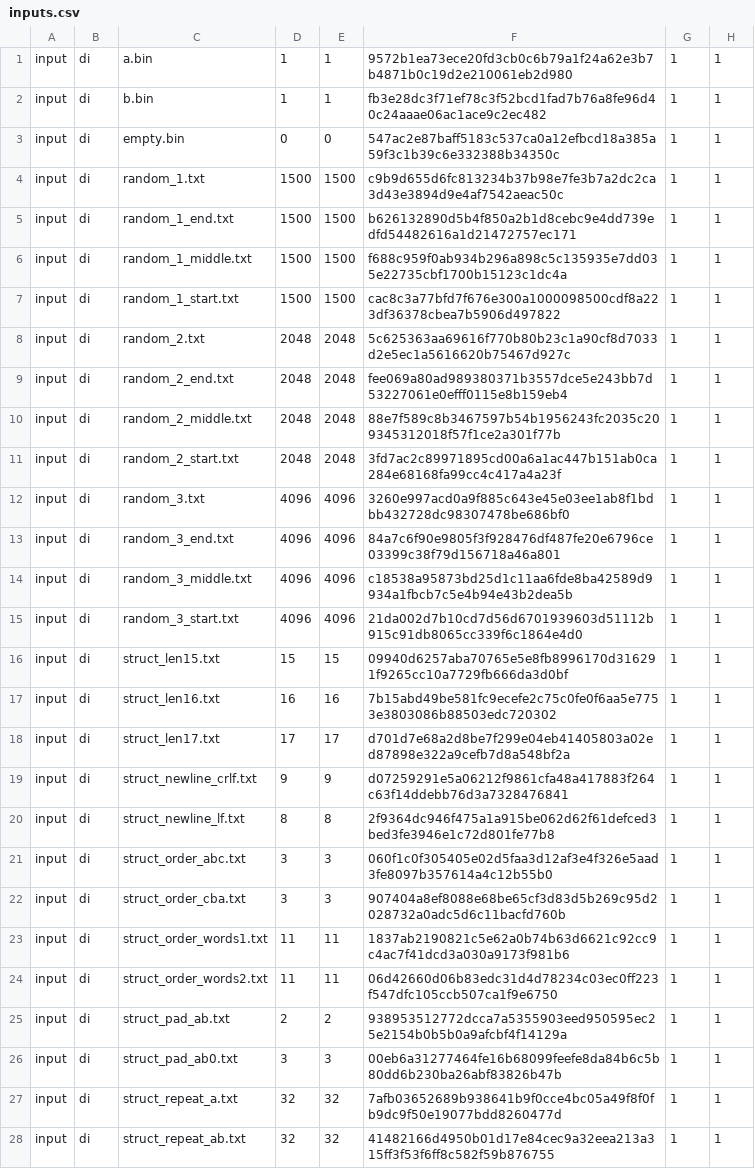
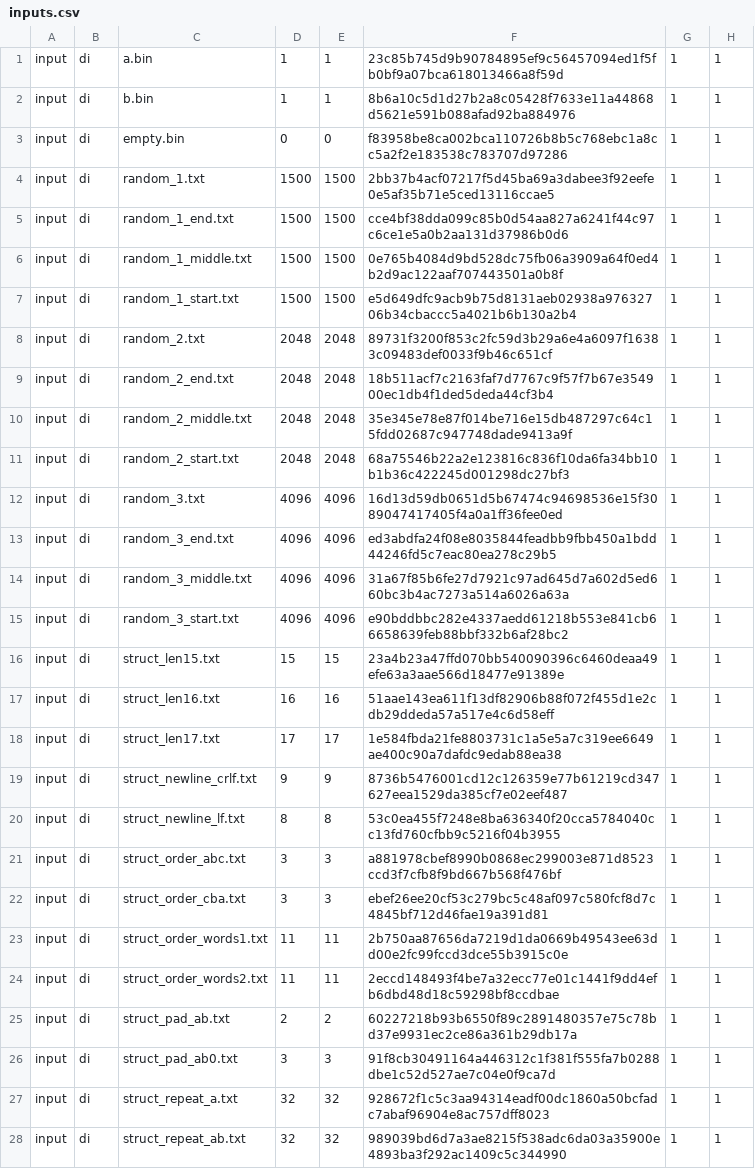
Before and after one commit to Mizerd/BGT_1, a CSV file: Rokas - AI/results/raw/inputs.csv, drawn as a sheet; only a part is shown; the diff covers the shown part only.

```diff
--- a/Rokas - AI/results/raw/inputs.csv
+++ b/Rokas - AI/results/raw/inputs.csv
@@ -1,28 +1,28 @@
-input,di,a.bin,1,1,9572b1ea73ece20fd3cb0c6b79a1f24a62e3b7b4871b0c19d2e210061eb2d980,1,1
-input,di,b.bin,1,1,fb3e28dc3f71ef78c3f52bcd1fad7b76a8fe96d40c24aaae06ac1ace9c2ec482,1,1
-input,di,empty.bin,0,0,547ac2e87baff5183c537ca0a12efbcd18a385a59f3c1b39c6e332388b34350c,1,1
-input,di,random_1.txt,1500,1500,c9b9d655d6fc813234b37b98e7fe3b7a2dc2ca3d43e3894d9e4af7542aeac50c,1,1
-input,di,random_1_end.txt,1500,1500,b626132890d5b4f850a2b1d8cebc9e4dd739edfd54482616a1d21472757ec171,1,1
-input,di,random_1_middle.txt,1500,1500,f688c959f0ab934b296a898c5c135935e7dd035e22735cbf1700b15123c1dc4a,1,1
-input,di,random_1_start.txt,1500,1500,cac8c3a77bfd7f676e300a1000098500cdf8a223df36378cbea7b5906d497822,1,1
-input,di,random_2.txt,2048,2048,5c625363aa69616f770b80b23c1a90cf8d7033d2e5ec1a5616620b75467d927c,1,1
-input,di,random_2_end.txt,2048,2048,fee069a80ad989380371b3557dce5e243bb7d53227061e0efff0115e8b159eb4,1,1
-input,di,random_2_middle.txt,2048,2048,88e7f589c8b3467597b54b1956243fc2035c209345312018f57f1ce2a301f77b,1,1
-input,di,random_2_start.txt,2048,2048,3fd7ac2c89971895cd00a6a1ac447b151ab0ca284e68168fa99cc4c417a4a23f,1,1
-input,di,random_3.txt,4096,4096,3260e997acd0a9f885c643e45e03ee1ab8f1bdbb432728dc98307478be686bf0,1,1
-input,di,random_3_end.txt,4096,4096,84a7c6f90e9805f3f928476df487fe20e6796ce03399c38f79d156718a46a801,1,1
-input,di,random_3_middle.txt,4096,4096,c18538a95873bd25d1c11aa6fde8ba42589d9934a1fbcb7c5e4b94e43b2dea5b,1,1
-input,di,random_3_start.txt,4096,4096,21da002d7b10cd7d56d6701939603d51112b915c91db8065cc339f6c1864e4d0,1,1
-input,di,struct_len15.txt,15,15,09940d6257aba70765e5e8fb8996170d316291f9265cc10a7729fb666da3d0bf,1,1
-input,di,struct_len16.txt,16,16,7b15abd49be581fc9ecefe2c75c0fe0f6aa5e7753e3803086b88503edc720302,1,1
-input,di,struct_len17.txt,17,17,d701d7e68a2d8be7f299e04eb41405803a02ed87898e322a9cefb7d8a548bf2a,1,1
-input,di,struct_newline_crlf.txt,9,9,d07259291e5a06212f9861cfa48a417883f264c63f14ddebb76d3a7328476841,1,1
-input,di,struct_newline_lf.txt,8,8,2f9364dc946f475a1a915be062d62f61defced3bed3fe3946e1c72d801fe77b8,1,1
-input,di,struct_order_abc.txt,3,3,060f1c0f305405e02d5faa3d12af3e4f326e5aad3fe8097b357614a4c12b55b0,1,1
-input,di,struct_order_cba.txt,3,3,907404a8ef8088e68be65cf3d83d5b269c95d2028732a0adc5d6c11bacfd760b,1,1
-input,di,struct_order_words1.txt,11,11,1837ab2190821c5e62a0b74b63d6621c92cc9c4ac7f41dcd3a030a9173f981b6,1,1
-input,di,struct_order_words2.txt,11,11,06d42660d06b83edc31d4d78234c03ec0ff223f547dfc105ccb507ca1f9e6750,1,1
-input,di,struct_pad_ab.txt,2,2,938953512772dcca7a5355903eed950595ec25e2154b0b5b0a9afcbf4f14129a,1,1
-input,di,struct_pad_ab0.txt,3,3,00eb6a31277464fe16b68099feefe8da84b6c5b80dd6b230ba26abf83826b47b,1,1
-input,di,struct_repeat_a.txt,32,32,7afb03652689b938641b9f0cce4bc05a49f8f0fb9dc9f50e19077bdd8260477d,1,1
-input,di,struct_repeat_ab.txt,32,32,41482166d4950b01d17e84cec9a32eea213a315ff3f53f6ff8c582f59b876755,1,1
+input,di,a.bin,1,1,23c85b745d9b90784895ef9c56457094ed1f5fb0bf9a07bca618013466a8f59d,1,1
+input,di,b.bin,1,1,8b6a10c5d1d27b2a8c05428f7633e11a44868d5621e591b088afad92ba884976,1,1
+input,di,empty.bin,0,0,f83958be8ca002bca110726b8b5c768ebc1a8cc5a2f2e183538c783707d97286,1,1
+input,di,random_1.txt,1500,1500,2bb37b4acf07217f5d45ba69a3dabee3f92eefe0e5af35b71e5ced13116ccae5,1,1
+input,di,random_1_end.txt,1500,1500,cce4bf38dda099c85b0d54aa827a6241f44c97c6ce1e5a0b2aa131d37986b0d6,1,1
+input,di,random_1_middle.txt,1500,1500,0e765b4084d9bd528dc75fb06a3909a64f0ed4b2d9ac122aaf707443501a0b8f,1,1
+input,di,random_1_start.txt,1500,1500,e5d649dfc9acb9b75d8131aeb02938a97632706b34cbaccc5a4021b6b130a2b4,1,1
+input,di,random_2.txt,2048,2048,89731f3200f853c2fc59d3b29a6e4a6097f16383c09483def0033f9b46c651cf,1,1
+input,di,random_2_end.txt,2048,2048,18b511acf7c2163faf7d7767c9f57f7b67e354900ec1db4f1ded5deda44cf3b4,1,1
+input,di,random_2_middle.txt,2048,2048,35e345e78e87f014be716e15db487297c64c15fdd02687c947748dade9413a9f,1,1
+input,di,random_2_start.txt,2048,2048,68a75546b22a2e123816c836f10da6fa34bb10b1b36c422245d001298dc27bf3,1,1
+input,di,random_3.txt,4096,4096,16d13d59db0651d5b67474c94698536e15f3089047417405f4a0a1ff36fee0ed,1,1
+input,di,random_3_end.txt,4096,4096,ed3abdfa24f08e8035844feadbb9fbb450a1bdd44246fd5c7eac80ea278c29b5,1,1
+input,di,random_3_middle.txt,4096,4096,31a67f85b6fe27d7921c97ad645d7a602d5ed660bc3b4ac7273a514a6026a63a,1,1
+input,di,random_3_start.txt,4096,4096,e90bddbbc282e4337aedd61218b553e841cb66658639feb88bbf332b6af28bc2,1,1
+input,di,struct_len15.txt,15,15,23a4b23a47ffd070bb540090396c6460deaa49efe63a3aae566d18477e91389e,1,1
+input,di,struct_len16.txt,16,16,51aae143ea611f13df82906b88f072f455d1e2cdb29ddeda57a517e4c6d58eff,1,1
+input,di,struct_len17.txt,17,17,1e584fbda21fe8803731c1a5e5a7c319ee6649ae400c90a7dafdc9edab88ea38,1,1
+input,di,struct_newline_crlf.txt,9,9,8736b5476001cd12c126359e77b61219cd347627eea1529da385cf7e02eef487,1,1
+input,di,struct_newline_lf.txt,8,8,53c0ea455f7248e8ba636340f20cca5784040cc13fd760cfbb9c5216f04b3955,1,1
+input,di,struct_order_abc.txt,3,3,a881978cbef8990b0868ec299003e871d8523ccd3f7cfb8f9bd667b568f476bf,1,1
+input,di,struct_order_cba.txt,3,3,ebef26ee20cf53c279bc5c48af097c580fcf8d7c4845bf712d46fae19a391d81,1,1
+input,di,struct_order_words1.txt,11,11,2b750aa87656da7219d1da0669b49543ee63dd00e2fc99fccd3dce55b3915c0e,1,1
+input,di,struct_order_words2.txt,11,11,2eccd148493f4be7a32ecc77e01c1441f9dd4efb6dbd48d18c59298bf8ccdbae,1,1
+input,di,struct_pad_ab.txt,2,2,60227218b93b6550f89c2891480357e75c78bd37e9931ec2ce86a361b29db17a,1,1
+input,di,struct_pad_ab0.txt,3,3,91f8cb30491164a446312c1f381f555fa7b0288dbe1c52d527ae7c04e0f9ca7d,1,1
+input,di,struct_repeat_a.txt,32,32,928672f1c5c3aa94314eadf00dc1860a50bcfadc7abaf96904e8ac757dff8023,1,1
+input,di,struct_repeat_ab.txt,32,32,989039bd6d7a3ae8215f538adc6da03a35900e4893ba3f292ac1409c5c344990,1,1
```
Also changed, not shown: 13 edited cells elsewhere in this file, Rokas - AI/results/raw/avalanche.csv, Rokas - AI/results/raw/cli.csv, 11 other files.
